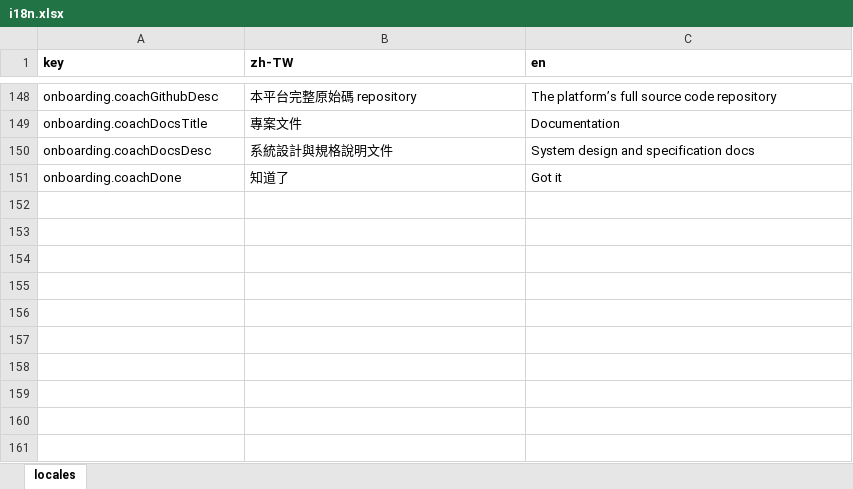
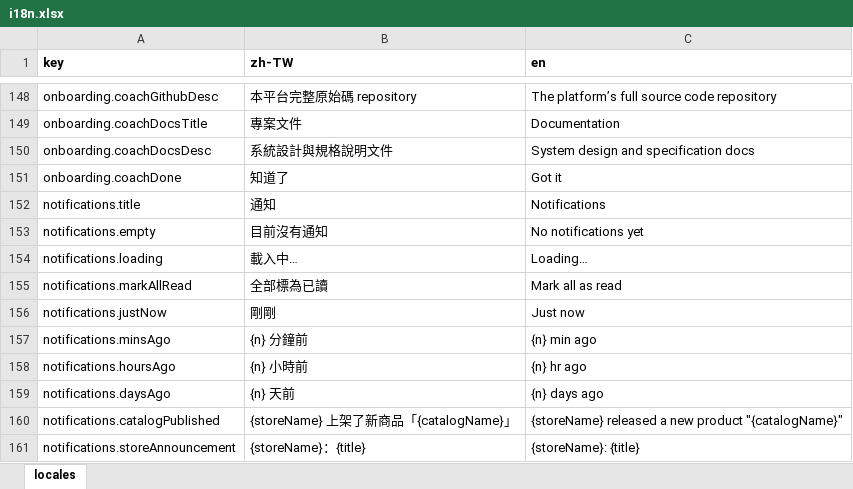
Before and after one commit to fee8ack21/open-jam, an Excel workbook: apps/market-web/i18n.xlsx, sheet locales, drawn as a sheet; only a part is shown, gaps mark what is left out; values as stored, in another font and other column widths than the file's, no borders; the diff names each change by its address in the sheet, - before the commit and + after, or states it on an @@ line.

```diff
--- a/apps/market-web/i18n.xlsx (sheet locales)
+++ b/apps/market-web/i18n.xlsx (sheet locales)
+row 152: notifications.title | 通知 | Notifications
+row 153: notifications.empty | 目前沒有通知 | No notifications yet
+row 154: notifications.loading | 載入中… | Loading…
+row 155: notifications.markAllRead | 全部標為已讀 | Mark all as read
+row 156: notifications.justNow | 剛剛 | Just now
+row 157: notifications.minsAgo | {n} 分鐘前 | {n} min ago
+row 158: notifications.hoursAgo | {n} 小時前 | {n} hr ago
+row 159: notifications.daysAgo | {n} 天前 | {n} days ago
+row 160: notifications.catalogPublished | {storeName} 上架了新商品「{catalogName}」 | {storeName} released a new product "{catalogName}"
+row 161: notifications.storeAnnouncement | {storeName}：{title} | {storeName}: {title}
```
Also changed, not shown: apps/workspace-web/i18n.xlsx, 22 other files.
